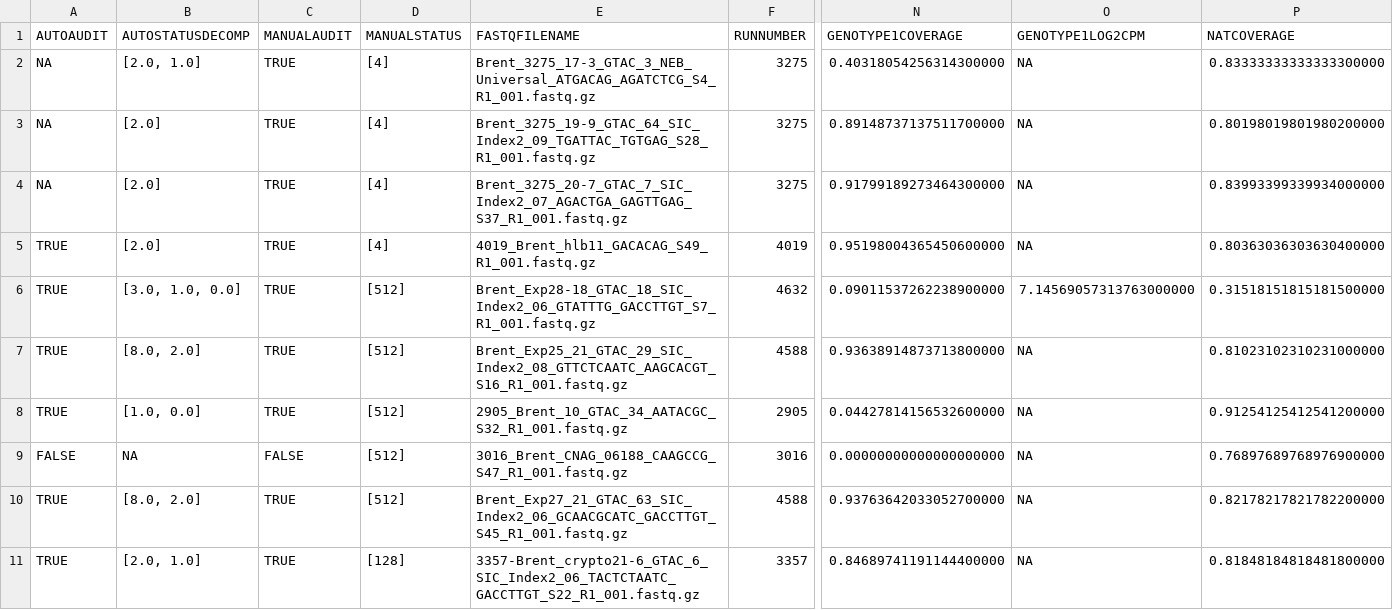
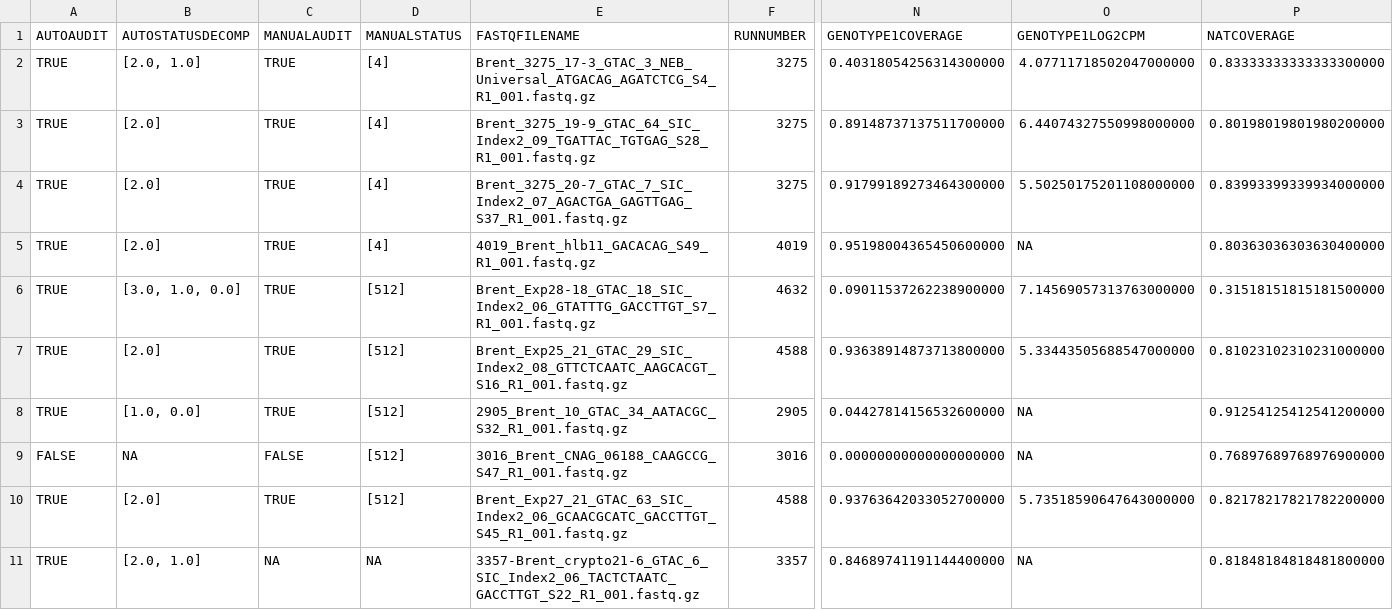
Before and after one commit to cmatKhan/induction_experiment_table, a CSV file: data/split_by_genotype/CNAG_06188.csv, drawn as a sheet; only a part is shown, gaps mark what is left out; the diff names each change by its address in the sheet, - before the commit and + after, or states it on an @@ line.

```diff
--- a/data/split_by_genotype/CNAG_06188.csv
+++ b/data/split_by_genotype/CNAG_06188.csv
-A2:A4 (AUTOAUDIT): NA
+A2:A4 (AUTOAUDIT): TRUE
-O2 (GENOTYPE1LOG2CPM): NA
+O2 (GENOTYPE1LOG2CPM): 4.07711718502047000000
-O3 (GENOTYPE1LOG2CPM): NA
+O3 (GENOTYPE1LOG2CPM): 6.44074327550998000000
-O4 (GENOTYPE1LOG2CPM): NA
+O4 (GENOTYPE1LOG2CPM): 5.50250175201108000000
-B7 (AUTOSTATUSDECOMP): [8.0, 2.0]
+B7 (AUTOSTATUSDECOMP): [2.0]
-O7 (GENOTYPE1LOG2CPM): NA
+O7 (GENOTYPE1LOG2CPM): 5.33443505688547000000
-B10 (AUTOSTATUSDECOMP): [8.0, 2.0]
+B10 (AUTOSTATUSDECOMP): [2.0]
-O10 (GENOTYPE1LOG2CPM): NA
+O10 (GENOTYPE1LOG2CPM): 5.73518590647643000000
-C11 (MANUALAUDIT): TRUE
+C11 (MANUALAUDIT): NA
-D11 (MANUALSTATUS): [128]
+D11 (MANUALSTATUS): NA
```
Also changed, not shown: data/genotype_tally.csv, data/sample_detail_meta_qual_.csv, 41 other files.
